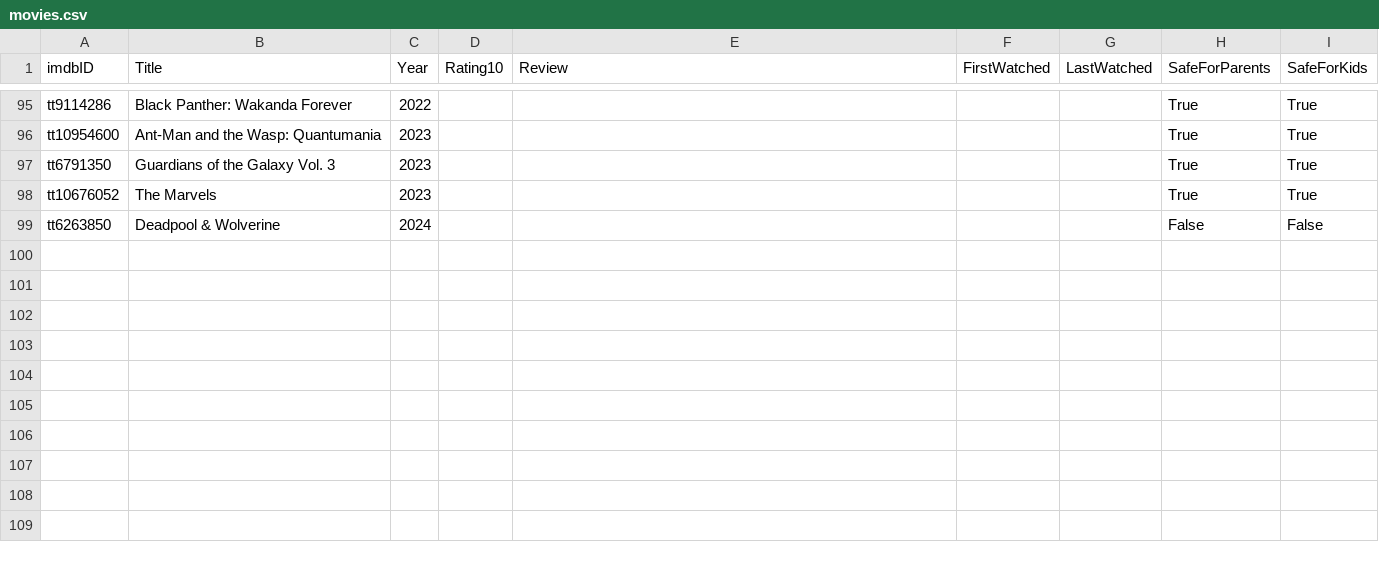
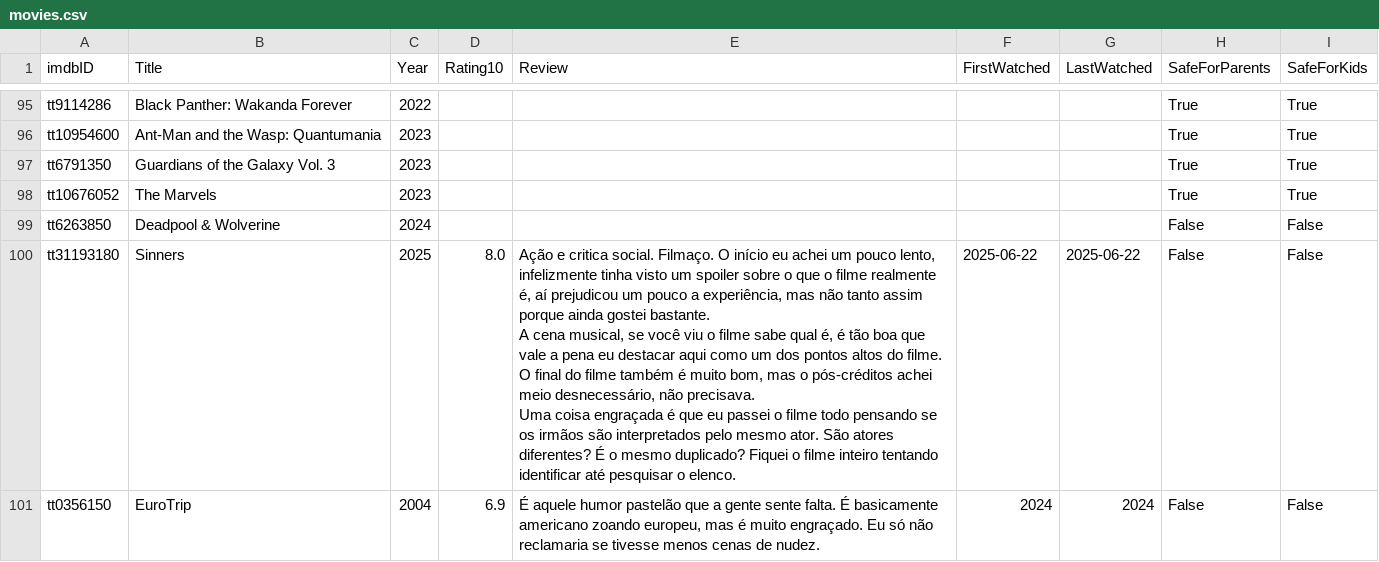
Before and after one commit to silash35/media-log, a CSV file: movies.csv, drawn as a sheet; only a part is shown, gaps mark what is left out; ↵ is a line break in a cell; the diff names each change by its address in the sheet, - before the commit and + after, or states it on an @@ line.

Commit message:
Add "Sinners" and "EuroTrip"

```diff
--- a/movies.csv
+++ b/movies.csv
+row 100: tt31193180 | Sinners | 2025 | 8.0 | Ação e critica social. Filmaço. O início eu achei um pouco lento, infelizmente tinha visto um spoiler sobre o que o filme realmente é, aí prejudicou um pouco a experiência, mas não tanto assim porque ainda gostei bastante. ↵ A cena musical, se você viu o filme sabe qual é, é tão boa que vale a pena eu destacar aqui como um dos pontos altos do filme. O final do filme também é muito bom, mas o pós-créditos achei meio desnecessário, não precisava. ↵ Uma coisa engraçada é que eu passei o filme todo pensando se os irmãos são interpretados pelo mesmo ator. São atores diferentes? É o mesmo duplicado? Fiquei o filme inteiro tentando identificar até pesquisar o elenco. | 2025-06-22 | 2025-06-22 | False | False
+row 101: tt0356150 | EuroTrip | 2004 | 6.9 | É aquele humor pastelão que a gente sente falta. É basicamente americano zoando europeu, mas é muito engraçado. Eu só não reclamaria se tivesse menos cenas de nudez. | 2024 | 2024 | False | False
```
Also changed, not shown: 1 other file.
